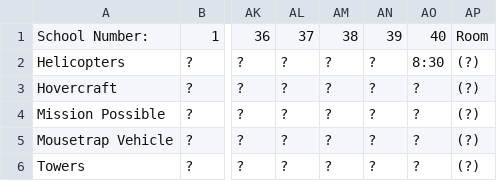
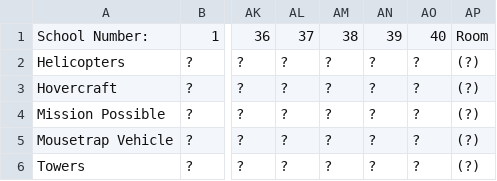
Before and after one commit to oortsang/UCSO-Invitational-2018, a CSV file: Updatable Files/BuildEvents.csv, drawn as a sheet; only a part is shown, gaps mark what is left out; the diff names each change by its address in the sheet, - before the commit and + after, or states it on an @@ line.

```diff
--- a/Updatable Files/BuildEvents.csv
+++ b/Updatable Files/BuildEvents.csv
-AO2: 8:30
+AO2: ?
```
Also changed, not shown: Updatable Files/TestEvents.csv, 4 other files.
